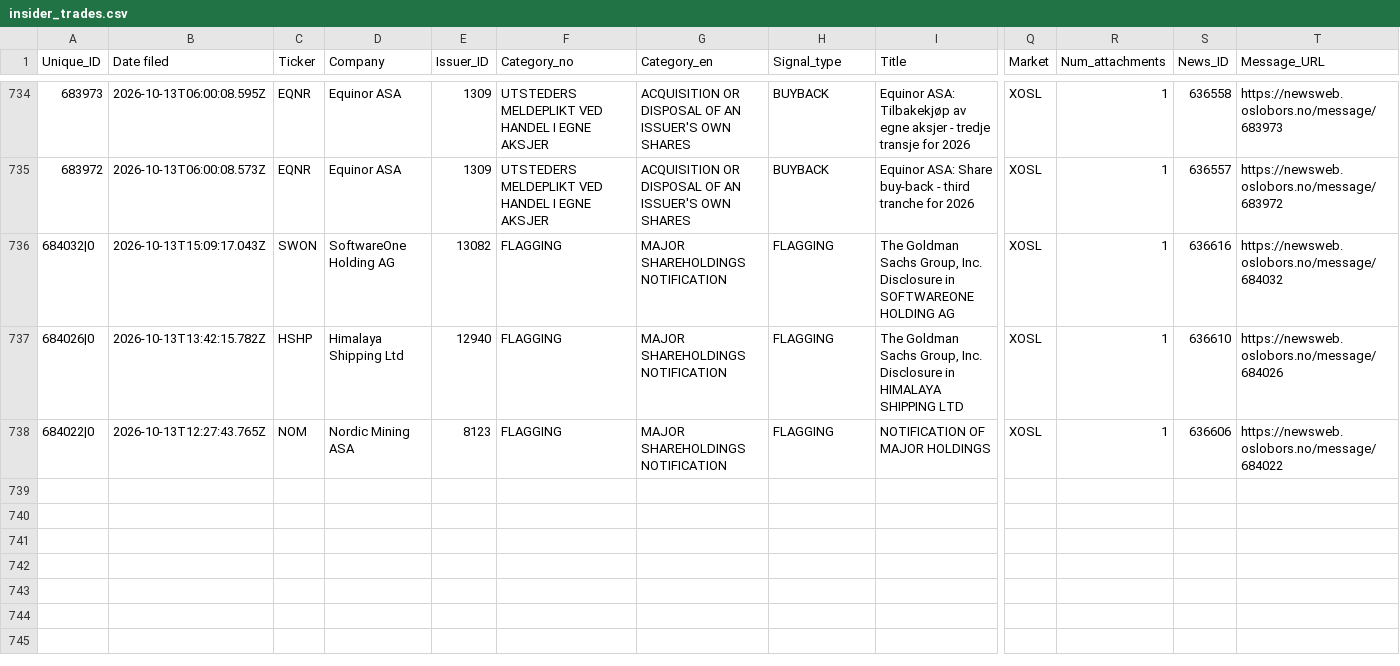
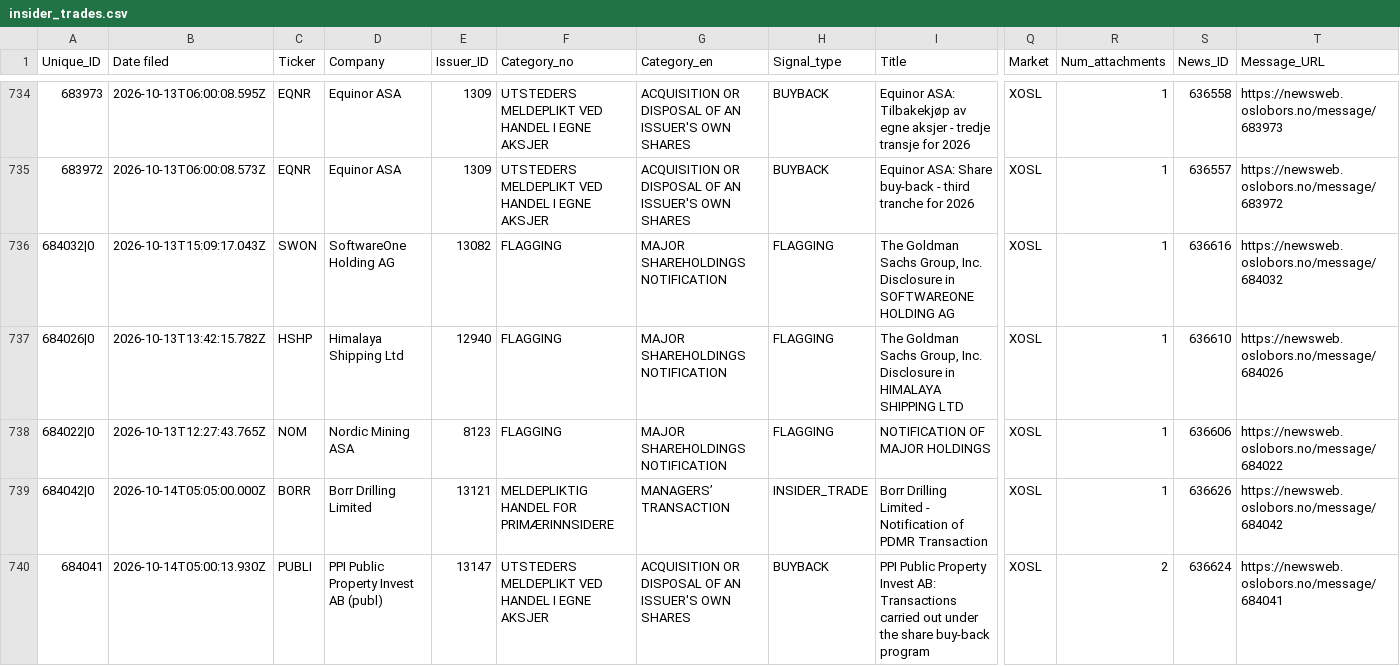
Before and after one commit to mariuslandmark-ai/insider-tracker-no, a CSV file: data/insider_trades.csv, drawn as a sheet; only a part is shown, gaps mark what is left out; rows hold the shown columns only; the diff names each change by its address in the sheet, - before the commit and + after, or states it on an @@ line.

```diff
--- a/data/insider_trades.csv
+++ b/data/insider_trades.csv
+row 739: 684042|0 | 2026-10-14T05:05:00.000Z | BORR | Borr Drilling Limited | 13121 | MELDEPLIKTIG HANDEL FOR PRIMÆRINNSIDERE | MANAGERS’ TRANSACTION | INSIDER_TRADE | Borr Drilling Limited - Notification of PDMR Transaction | XOSL | 1 | 636626 | https://newsweb.oslobors.no/message/684042
+row 740: 684041 | 2026-10-14T05:00:13.930Z | PUBLI | PPI Public Property Invest AB (publ) | 13147 | UTSTEDERS MELDEPLIKT VED HANDEL I EGNE AKSJER | ACQUISITION OR DISPOSAL OF AN ISSUER'S OWN SHARES | BUYBACK | PPI Public Property Invest AB: Transactions carried out under the share buy-back program | XOSL | 2 | 636624 | https://newsweb.oslobors.no/message/684041
```
